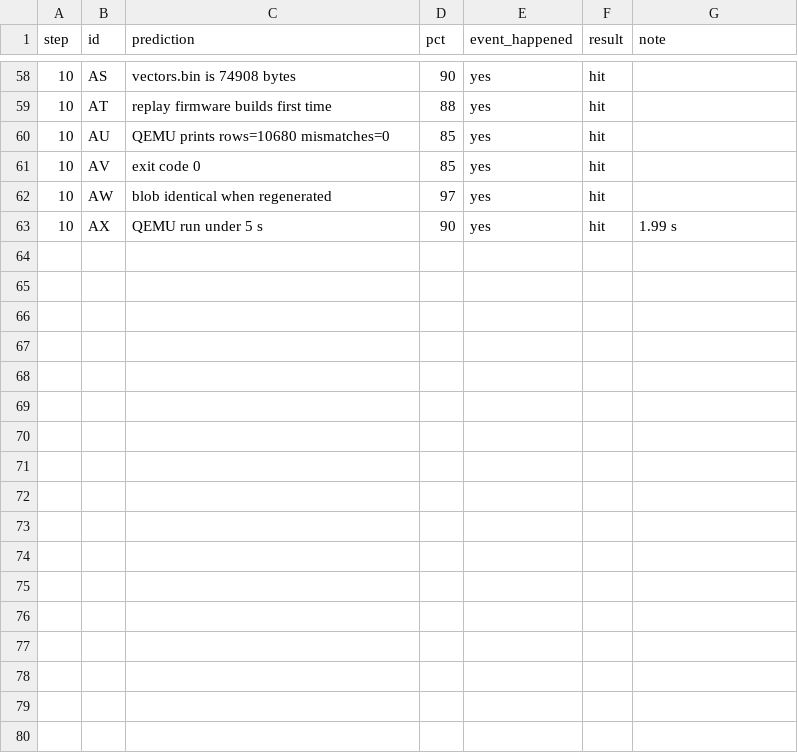
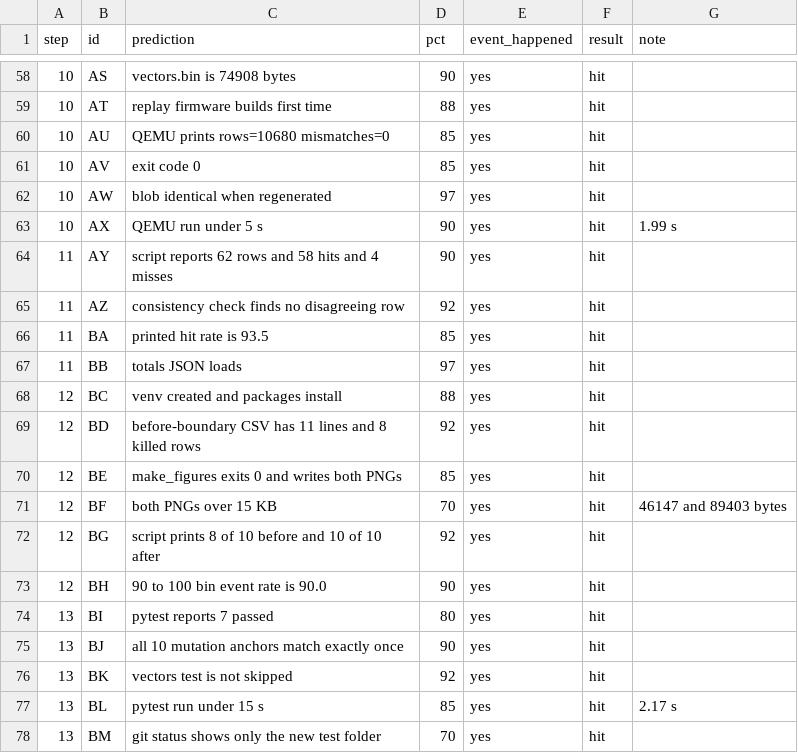
Before and after one commit to baliyu/rust-pid-core, a CSV file: docs/scorecard.csv, drawn as a sheet; only a part is shown, gaps mark what is left out.

```diff
--- a/docs/scorecard.csv
+++ b/docs/scorecard.csv
@@ -63 +63,16 @@ step,id,prediction,pct,event_happened,result,note
 10,AX,QEMU run under 5 s,90,yes,hit,1.99 s
+11,AY,script reports 62 rows and 58 hits and 4 misses,90,yes,hit,
+11,AZ,consistency check finds no disagreeing row,92,yes,hit,
+11,BA,printed hit rate is 93.5,85,yes,hit,
+11,BB,totals JSON loads,97,yes,hit,
+12,BC,venv created and packages install,88,yes,hit,
+12,BD,before-boundary CSV has 11 lines and 8 killed rows,92,yes,hit,
+12,BE,make_figures exits 0 and writes both PNGs,85,yes,hit,
+12,BF,both PNGs over 15 KB,70,yes,hit,46147 and 89403 bytes
+12,BG,script prints 8 of 10 before and 10 of 10 after,92,yes,hit,
+12,BH,90 to 100 bin event rate is 90.0,90,yes,hit,
+13,BI,pytest reports 7 passed,80,yes,hit,
+13,BJ,all 10 mutation anchors match exactly once,90,yes,hit,
+13,BK,vectors test is not skipped,92,yes,hit,
+13,BL,pytest run under 15 s,85,yes,hit,2.17 s
+13,BM,git status shows only the new test folder,70,yes,hit,
```
Also changed, not shown: 6 other files.
